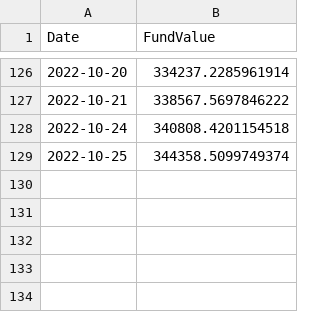
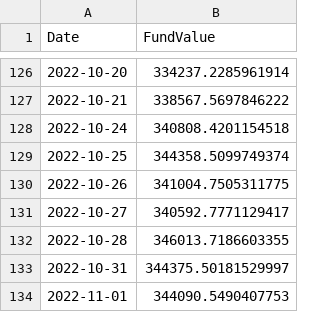
Before and after one commit to CUQuants/LITG_Dashboard, a CSV file: holdings_data.csv, drawn as a sheet; only a part is shown, gaps mark what is left out.

Commit message:
This is with the data pull automated

```diff
--- a/holdings_data.csv
+++ b/holdings_data.csv
@@ -129 +129,6 @@ Date,FundValue
 2022-10-25,344358.5099749374
+2022-10-26,341004.7505311775
+2022-10-27,340592.7771129417
+2022-10-28,346013.7186603355
+2022-10-31,344375.50181529997
+2022-11-01,344090.5490407753
```
Also changed, not shown: 2 other files.
